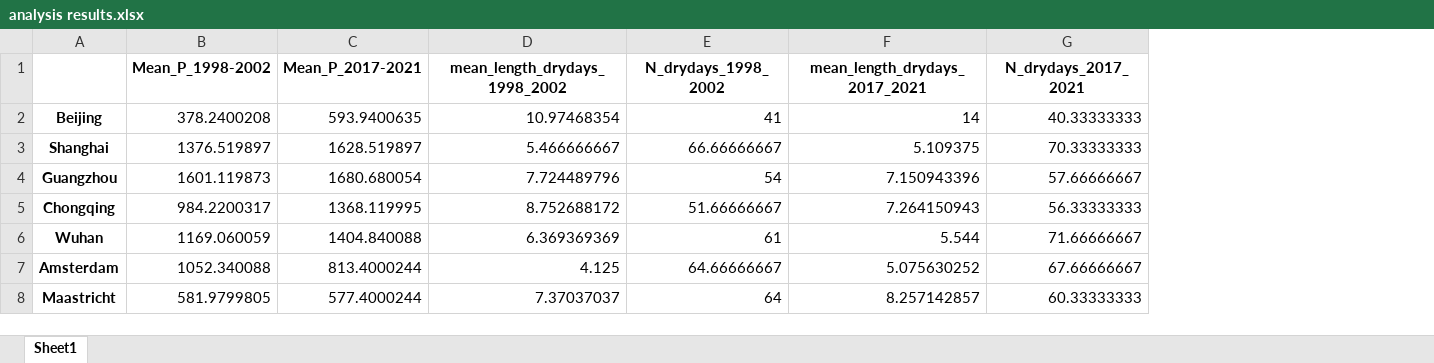
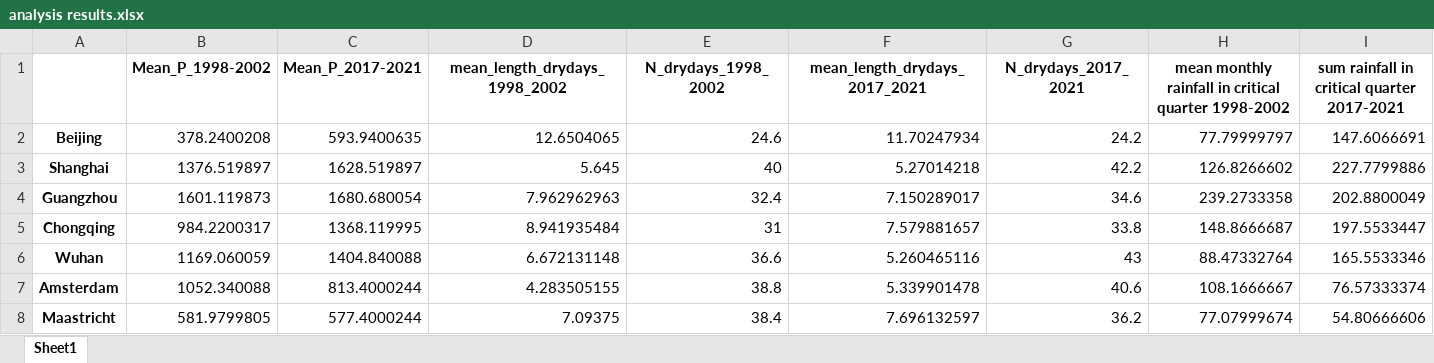
Before and after one commit to Daafip/west-meets-east, an Excel workbook: analysis results.xlsx, sheet Sheet1, drawn as a sheet; only a part is shown; values as stored, in another font and other column widths than the file's, no borders; charts and pictures not drawn; the diff covers the shown part only; the diff names each change by its address in the sheet, - before the commit and + after, or states it on an @@ line.

Commit message:
adding growing season analysis

```diff
--- a/analysis results.xlsx (sheet Sheet1)
+++ b/analysis results.xlsx (sheet Sheet1)
+column H, rows 1-8: mean monthly rainfall in critical quarter 1998-2002 | 77.79999797 | 126.8266602 | 239.2733358 | 148.8666687 | 88.47332764 | 108.1666667 | 77.07999674
+column I, rows 1-8: sum rainfall in critical quarter 2017-2021 | 147.6066691 | 227.7799886 | 202.8800049 | 197.5533447 | 165.5533346 | 76.57333374 | 54.80666606
-D2 (mean_length_drydays_1998_2002): 10.97468354
+D2 (mean_length_drydays_1998_2002): 12.6504065
-E2 (N_drydays_1998_2002): 41
+E2 (N_drydays_1998_2002): 24.6
-F2 (mean_length_drydays_2017_2021): 14
+F2 (mean_length_drydays_2017_2021): 11.70247934
-G2 (N_drydays_2017_2021): 40.33333333
+G2 (N_drydays_2017_2021): 24.2
-D3 (mean_length_drydays_1998_2002): 5.466666667
+D3 (mean_length_drydays_1998_2002): 5.645
-E3 (N_drydays_1998_2002): 66.66666667
+E3 (N_drydays_1998_2002): 40
-F3 (mean_length_drydays_2017_2021): 5.109375
+F3 (mean_length_drydays_2017_2021): 5.27014218
-G3 (N_drydays_2017_2021): 70.33333333
+G3 (N_drydays_2017_2021): 42.2
-D4 (mean_length_drydays_1998_2002): 7.724489796
+D4 (mean_length_drydays_1998_2002): 7.962962963
-E4 (N_drydays_1998_2002): 54
+E4 (N_drydays_1998_2002): 32.4
-F4 (mean_length_drydays_2017_2021): 7.150943396
+F4 (mean_length_drydays_2017_2021): 7.150289017
-G4 (N_drydays_2017_2021): 57.66666667
+G4 (N_drydays_2017_2021): 34.6
-D5 (mean_length_drydays_1998_2002): 8.752688172
+D5 (mean_length_drydays_1998_2002): 8.941935484
-E5 (N_drydays_1998_2002): 51.66666667
+E5 (N_drydays_1998_2002): 31
-F5 (mean_length_drydays_2017_2021): 7.264150943
+F5 (mean_length_drydays_2017_2021): 7.579881657
-G5 (N_drydays_2017_2021): 56.33333333
+G5 (N_drydays_2017_2021): 33.8
-D6 (mean_length_drydays_1998_2002): 6.369369369
+D6 (mean_length_drydays_1998_2002): 6.672131148
-E6 (N_drydays_1998_2002): 61
+E6 (N_drydays_1998_2002): 36.6
-F6 (mean_length_drydays_2017_2021): 5.544
+F6 (mean_length_drydays_2017_2021): 5.260465116
-G6 (N_drydays_2017_2021): 71.66666667
+G6 (N_drydays_2017_2021): 43
-D7 (mean_length_drydays_1998_2002): 4.125
+D7 (mean_length_drydays_1998_2002): 4.283505155
-E7 (N_drydays_1998_2002): 64.66666667
+E7 (N_drydays_1998_2002): 38.8
-F7 (mean_length_drydays_2017_2021): 5.075630252
+F7 (mean_length_drydays_2017_2021): 5.339901478
-G7 (N_drydays_2017_2021): 67.66666667
+G7 (N_drydays_2017_2021): 40.6
-D8 (mean_length_drydays_1998_2002): 7.37037037
+D8 (mean_length_drydays_1998_2002): 7.09375
-E8 (N_drydays_1998_2002): 64
+E8 (N_drydays_1998_2002): 38.4
-F8 (mean_length_drydays_2017_2021): 8.257142857
+F8 (mean_length_drydays_2017_2021): 7.696132597
-G8 (N_drydays_2017_2021): 60.33333333
+G8 (N_drydays_2017_2021): 36.2
```
Also changed, not shown: 28 edited cells elsewhere in this sheet, charts or pictures, 1 other file.
